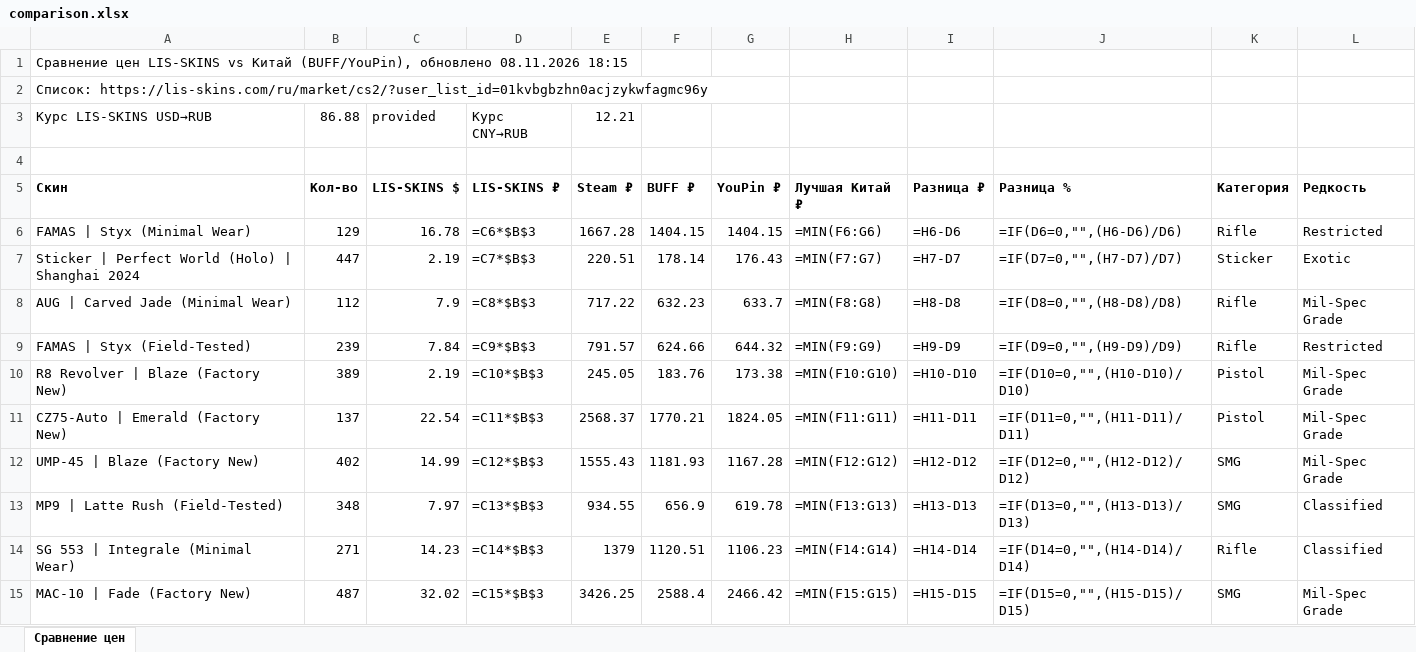
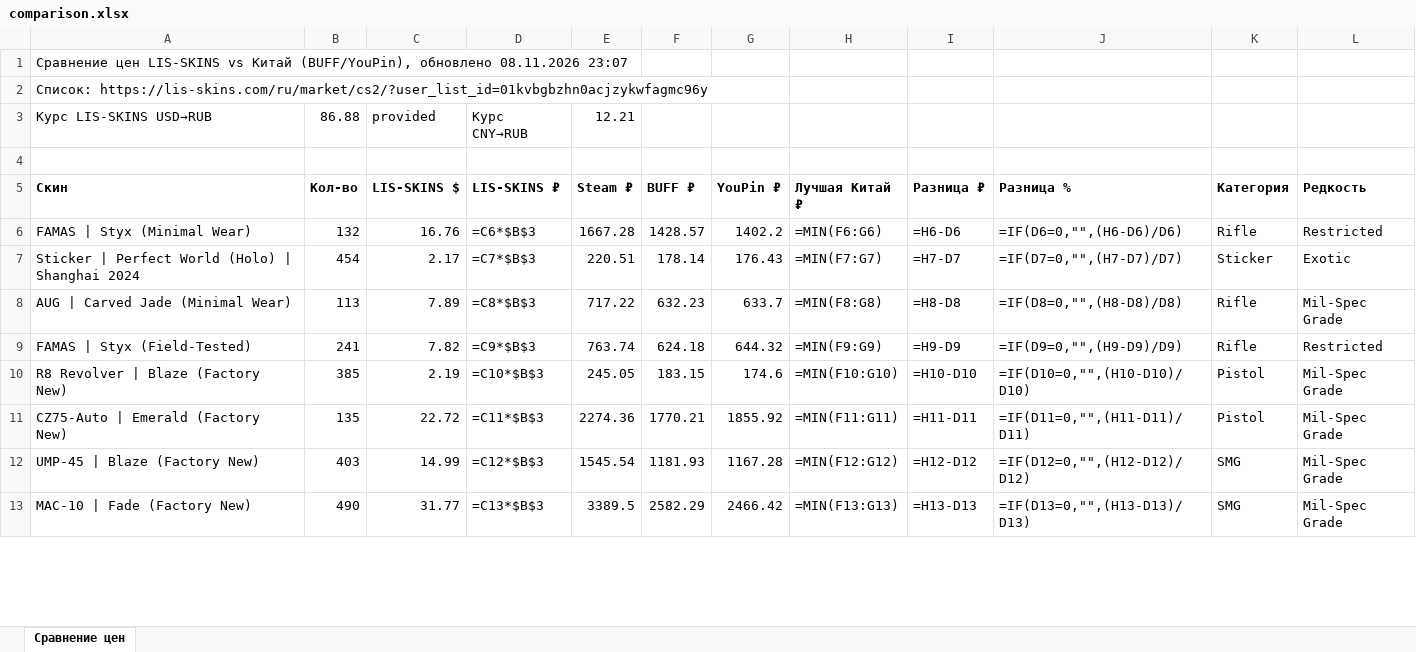
Before and after one commit to v1nkore/cs2-market-tools, an Excel workbook: lisskins-steamdt-compare/comparison.xlsx, sheet Сравнение цен, drawn as a sheet; only a part is shown; values as stored, in another font and other column widths than the file's, no borders; formulas without a stored value are shown as written; removed rows and columns are numbered as before the commit, all else as after; the diff covers the shown part only; the diff names each change by its address in the sheet, - before the commit and + after, or states it on an @@ line.

Commit message:
lisskins-steamdt-compare: auto-rebuild data

```diff
--- a/lisskins-steamdt-compare/comparison.xlsx (sheet Сравнение цен)
+++ b/lisskins-steamdt-compare/comparison.xlsx (sheet Сравнение цен)
-A1 (Скин): …обновлено 08.11.2026 18:15
+A1 (Скин): …обновлено 08.11.2026 23:07
-B6 (Кол-во): 129
+B6 (Кол-во): 132
-C6 (LIS-SKINS $): 16.78
+C6 (LIS-SKINS $): 16.76
-F6 (BUFF ₽): 1404.15
+F6 (BUFF ₽): 1428.57
-G6 (YouPin ₽): 1404.15
+G6 (YouPin ₽): 1402.2
-B7 (Кол-во): 447
+B7 (Кол-во): 454
-C7 (LIS-SKINS $): 2.19
+C7 (LIS-SKINS $): 2.17
-B8 (Кол-во): 112
+B8 (Кол-во): 113
-C8 (LIS-SKINS $): 7.9
+C8 (LIS-SKINS $): 7.89
-B9 (Кол-во): 239
+B9 (Кол-во): 241
-C9 (LIS-SKINS $): 7.84
+C9 (LIS-SKINS $): 7.82
-E9 (Steam ₽): 791.57
+E9 (Steam ₽): 763.74
-F9 (BUFF ₽): 624.66
+F9 (BUFF ₽): 624.18
-B10 (Кол-во): 389
+B10 (Кол-во): 385
-F10 (BUFF ₽): 183.76
+F10 (BUFF ₽): 183.15
-G10 (YouPin ₽): 173.38
+G10 (YouPin ₽): 174.6
-B11 (Кол-во): 137
+B11 (Кол-во): 135
-C11 (LIS-SKINS $): 22.54
+C11 (LIS-SKINS $): 22.72
-E11 (Steam ₽): 2568.37
+E11 (Steam ₽): 2274.36
-G11 (YouPin ₽): 1824.05
+G11 (YouPin ₽): 1855.92
-B12 (Кол-во): 402
+B12 (Кол-во): 403
-E12 (Steam ₽): 1555.43
+E12 (Steam ₽): 1545.54
-row 13: MP9 | Latte Rush (Field-Tested) | 348 | 7.97 | =C13*$B$3 | 934.55 | 656.9 | 619.78 | =MIN(F13:G13) | =H13-D13 | =IF(D13=0,"",(H13-D13)/D13) | SMG | Classified
-row 14: SG 553 | Integrale (Minimal Wear) | 271 | 14.23 | =C14*$B$3 | 1379 | 1120.51 | 1106.23 | =MIN(F14:G14) | =H14-D14 | =IF(D14=0,"",(H14-D14)/D14) | Rifle | Classified
-B13 (Кол-во): 487
+B13 (Кол-во): 490
-C13 (LIS-SKINS $): 32.02
+C13 (LIS-SKINS $): 31.77
-D13 (LIS-SKINS ₽): =C15*$B$3
+D13 (LIS-SKINS ₽): =C13*$B$3
-E13 (Steam ₽): 3426.25
+E13 (Steam ₽): 3389.5
-F13 (BUFF ₽): 2588.4
+F13 (BUFF ₽): 2582.29
-H13 (Лучшая Китай ₽): =MIN(F15:G15)
+H13 (Лучшая Китай ₽): =MIN(F13:G13)
-I13 (Разница ₽): =H15-D15
+I13 (Разница ₽): =H13-D13
-J13 (Разница %): =IF(D15=0,"",(H15-D15)/D15)
+J13 (Разница %): =IF(D13=0,"",(H13-D13)/D13)
```
Also changed, not shown: 5 added rows, 3 removed rows and 33 edited cells elsewhere in this sheet, 2 other files.
